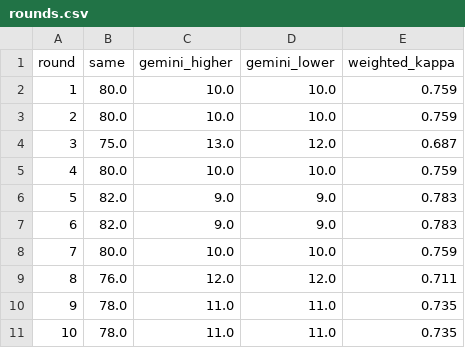
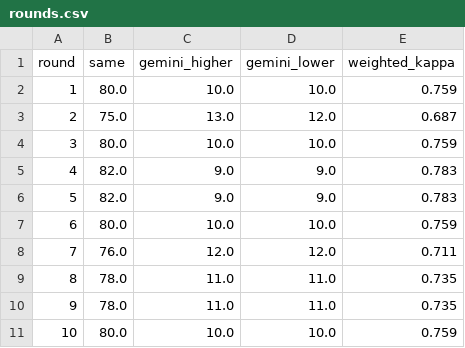
Before and after one commit to SallyPineapple2/homelessness-algorithm, a CSV file: limited/results/rounds.csv, drawn as a sheet.

```diff
--- a/limited/results/rounds.csv
+++ b/limited/results/rounds.csv
@@ -2,10 +2,10 @@ round,same,gemini_higher,gemini_lower,weighted_kappa
 1,80.0,10.0,10.0,0.759
-2,80.0,10.0,10.0,0.759
-3,75.0,13.0,12.0,0.687
-4,80.0,10.0,10.0,0.759
+2,75.0,13.0,12.0,0.687
+3,80.0,10.0,10.0,0.759
+4,82.0,9.0,9.0,0.783
 5,82.0,9.0,9.0,0.783
-6,82.0,9.0,9.0,0.783
-7,80.0,10.0,10.0,0.759
-8,76.0,12.0,12.0,0.711
+6,80.0,10.0,10.0,0.759
+7,76.0,12.0,12.0,0.711
+8,78.0,11.0,11.0,0.735
 9,78.0,11.0,11.0,0.735
-10,78.0,11.0,11.0,0.735
+10,80.0,10.0,10.0,0.759
```
Also changed, not shown: 12 other files.
